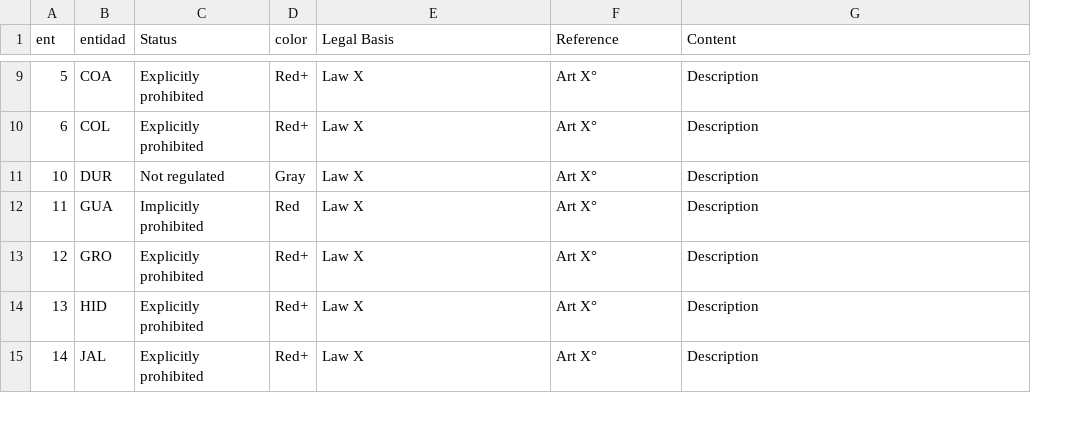
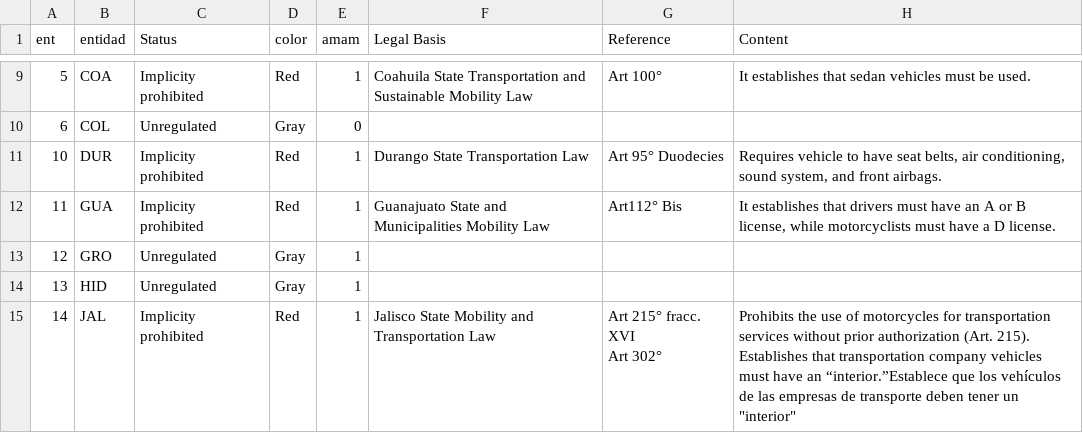
Before and after one commit to aabiatrujillo/state-dashboard, a CSV file: moto.csv, drawn as a sheet; only a part is shown, gaps mark what is left out; addresses are those after the commit; ↵ is a line break in a cell; the diff covers the shown part only; the diff names each change by its address in the sheet, - before the commit and + after, or states it on an @@ line.

```diff
--- a/moto.csv
+++ b/moto.csv
+column E (amam), rows 9-15: 1 | 0 | 1 | 1 | 1 | 1 | 1
-C9 (Status): Explicitly prohibited
+C9 (Status): Implicity prohibited
-D9 (color): Red+
+D9 (color): Red
-F9 (Legal Basis): Law X
+F9 (Legal Basis): Coahuila State Transportation and Sustainable Mobility Law
-G9 (Reference): Art X°
+G9 (Reference): Art 100°
-H9 (Content): Description
+H9 (Content): It establishes that sedan vehicles must be used.
-C10 (Status): Explicitly prohibited
+C10 (Status): Unregulated
-D10 (color): Red+
+D10 (color): Gray
-F10 (Legal Basis): Law X
+F10 (Legal Basis): (empty)
-G10 (Reference): Art X°
+G10 (Reference): (empty)
-H10 (Content): Description
+H10 (Content): (empty)
-C11 (Status): Not regulated
+C11 (Status): Implicity prohibited
-D11 (color): Gray
+D11 (color): Red
-F11 (Legal Basis): Law X
+F11 (Legal Basis): Durango State Transportation Law
-G11 (Reference): Art X°
+G11 (Reference): Art 95° Duodecies
-H11 (Content): Description
+H11 (Content): Requires vehicle to have seat belts, air conditioning, sound system, and front airbags.
-C12 (Status): Implicitly prohibited
+C12 (Status): Implicity prohibited
-F12 (Legal Basis): Law X
+F12 (Legal Basis): Guanajuato State and Municipalities Mobility Law
-G12 (Reference): Art X°
+G12 (Reference): Art112° Bis
-H12 (Content): Description
+H12 (Content): It establishes that drivers must have an A or B license, while motorcyclists must have a D license.
-C13:C14 (Status): Explicitly prohibited
+C13:C14 (Status): Unregulated
-D13:D14 (color): Red+
+D13:D14 (color): Gray
-F13:F14 (Legal Basis): Law X
+F13:F14 (Legal Basis): (empty)
-G13:G14 (Reference): Art X°
+G13:G14 (Reference): (empty)
-H13:H14 (Content): Description
+H13:H14 (Content): (empty)
-C15 (Status): Explicitly prohibited
+C15 (Status): Implicity prohibited
-D15 (color): Red+
+D15 (color): Red
-F15 (Legal Basis): Law X
+F15 (Legal Basis): Jalisco State Mobility and Transportation Law
-G15 (Reference): Art X°
+G15 (Reference): Art 215° fracc. XVI ↵ Art 302°
-H15 (Content): Description
+H15 (Content): Prohibits the use of motorcycles for transportation services without prior authorization (Art. 215). ↵ Establishes that transportation company vehicles must have an “interior.”Establece que los vehículos de las empresas de transporte deben tener un "interior"
```
Also changed, not shown: 112 edited cells elsewhere in this file, datos.csv, 2 other files.
